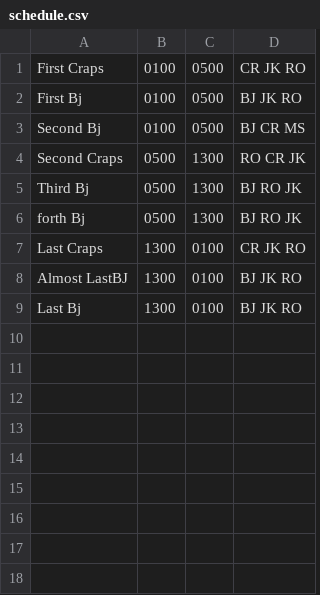
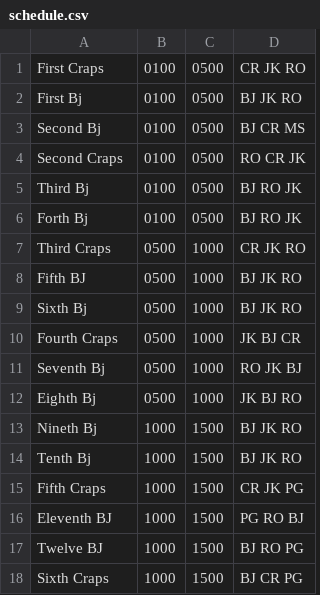
Before and after one commit to rokzemus/test, a CSV file: schedule.csv, drawn as a sheet.

Commit message:
extended schedule

```diff
--- a/schedule.csv
+++ b/schedule.csv
@@ -3,7 +3,16 @@ First Bj,0100,0500, BJ JK RO
 Second Bj,0100,0500, BJ CR MS
-Second Craps,0500,1300, RO CR JK
-Third Bj,0500,1300, BJ RO JK
-forth Bj, 0500,1300, BJ RO JK
-Last Craps,1300, 0100, CR JK RO
-Almost LastBJ,1300,0100, BJ JK RO
-Last Bj, 1300,0100, BJ JK RO
+Second Craps,0100,0500, RO CR JK
+Third Bj,0100,0500, BJ RO JK
+Forth Bj, 0100,0500, BJ RO JK
+Third Craps,0500, 1000, CR JK RO
+Fifth BJ,0500,1000, BJ JK RO
+Sixth Bj, 0500,1000, BJ JK RO
+Fourth Craps,0500,1000,JK BJ CR
+Seventh Bj,0500,1000,RO JK BJ
+Eighth Bj,0500,1000,JK BJ RO
+Nineth Bj,1000,1500,BJ JK RO
+Tenth Bj,1000,1500,BJ JK RO
+Fifth Craps,1000,1500, CR JK PG
+Eleventh BJ,1000,1500, PG RO BJ
+Twelve BJ,1000,1500, BJ RO PG
+Sixth Craps,1000,1500, BJ CR PG
```
Also changed, not shown: 2 other files.
